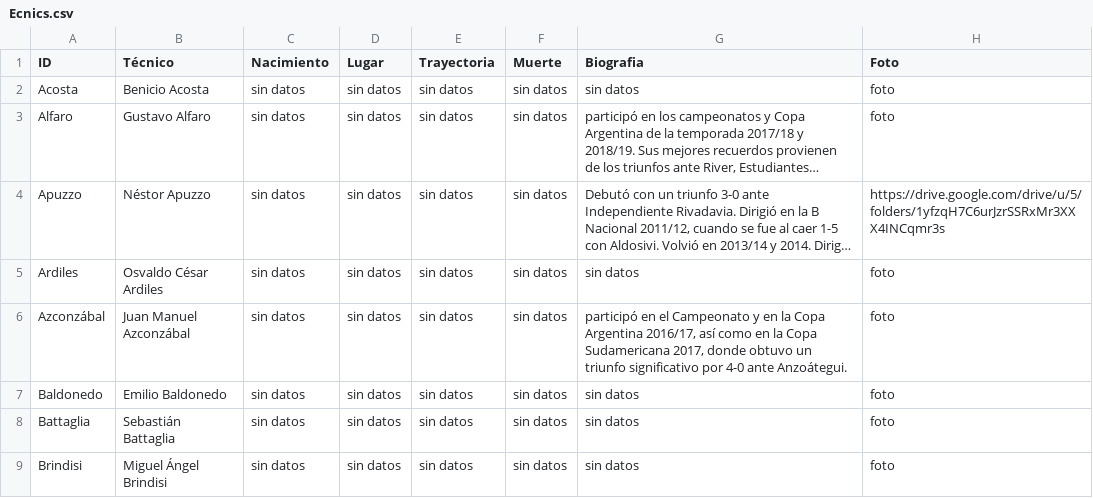
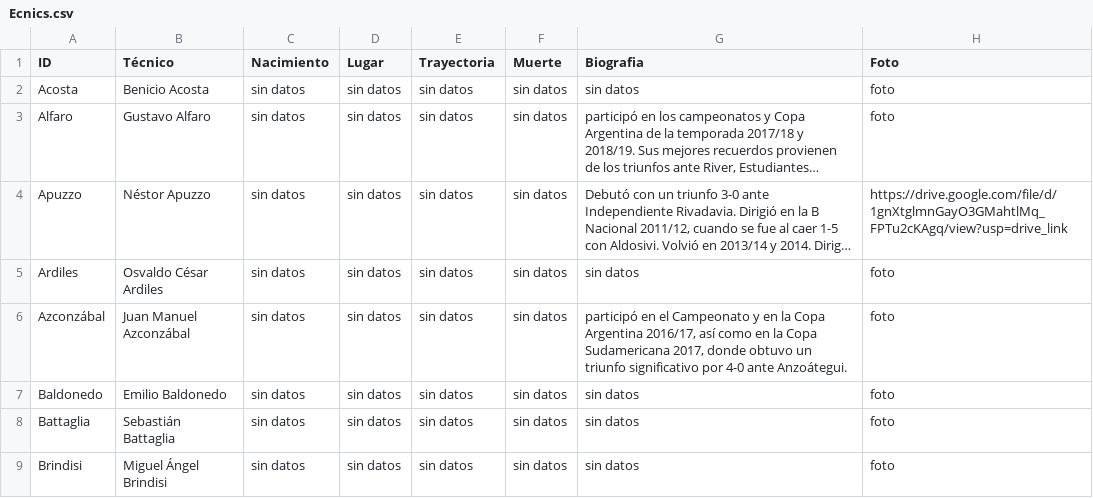
Before and after one commit to globopedia/Ecnics, a CSV file: Ecnics.csv, drawn as a sheet; only a part is shown; long unchanged cells end in …; the diff names each change by its address in the sheet, - before the commit and + after, or states it on an @@ line.

Commit message:
Update Ecnics.csv

```diff
--- a/Ecnics.csv
+++ b/Ecnics.csv
-H4 (Foto): https://drive.google.com/drive/u/5/folders/1yfzqH7C6urJzrSSRxMr3XXX4INCqmr3s
+H4 (Foto): https://drive.google.com/file/d/1gnXtglmnGayO3GMahtlMq_FPTu2cKAgq/view?usp=drive_link
```
